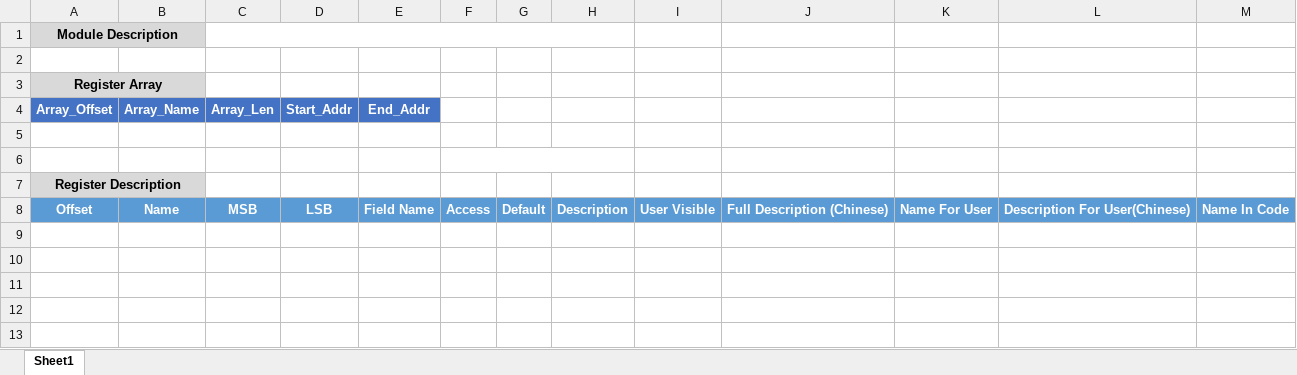
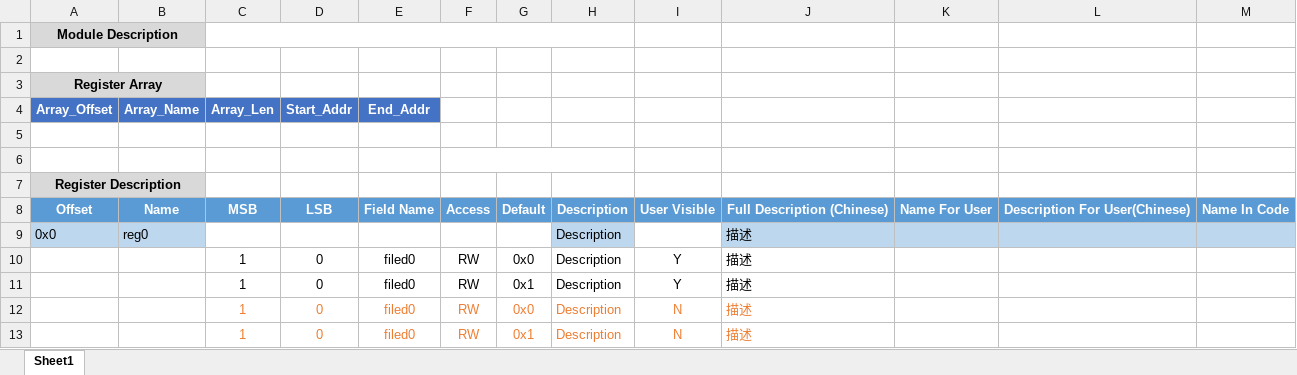
Before and after one commit to zhangyiant/RegisterPrinter, an Excel workbook: register_printer/excels/block.xlsx, sheet Sheet1, drawn as a sheet; values as stored, in another font and other column widths than the file's, no borders; the diff names each change by its address in the sheet, - before the commit and + after, or states it on an @@ line.

Commit message:
update excel format

```diff
--- a/register_printer/excels/block.xlsx (sheet Sheet1)
+++ b/register_printer/excels/block.xlsx (sheet Sheet1)
+row 9: 0x0 | reg0 |  |  |  |  |  | Description |  | 描述
+row 10:  |  | 1 | 0 | filed0 | RW | 0x0 | Description | Y | 描述
+row 11:  |  | 1 | 0 | filed0 | RW | 0x1 | Description | Y | 描述
+row 12:  |  | 1 | 0 | filed0 | RW | 0x0 | Description | N | 描述
+row 13:  |  | 1 | 0 | filed0 | RW | 0x1 | Description | N | 描述
```
Also changed, not shown: 5 other files.
